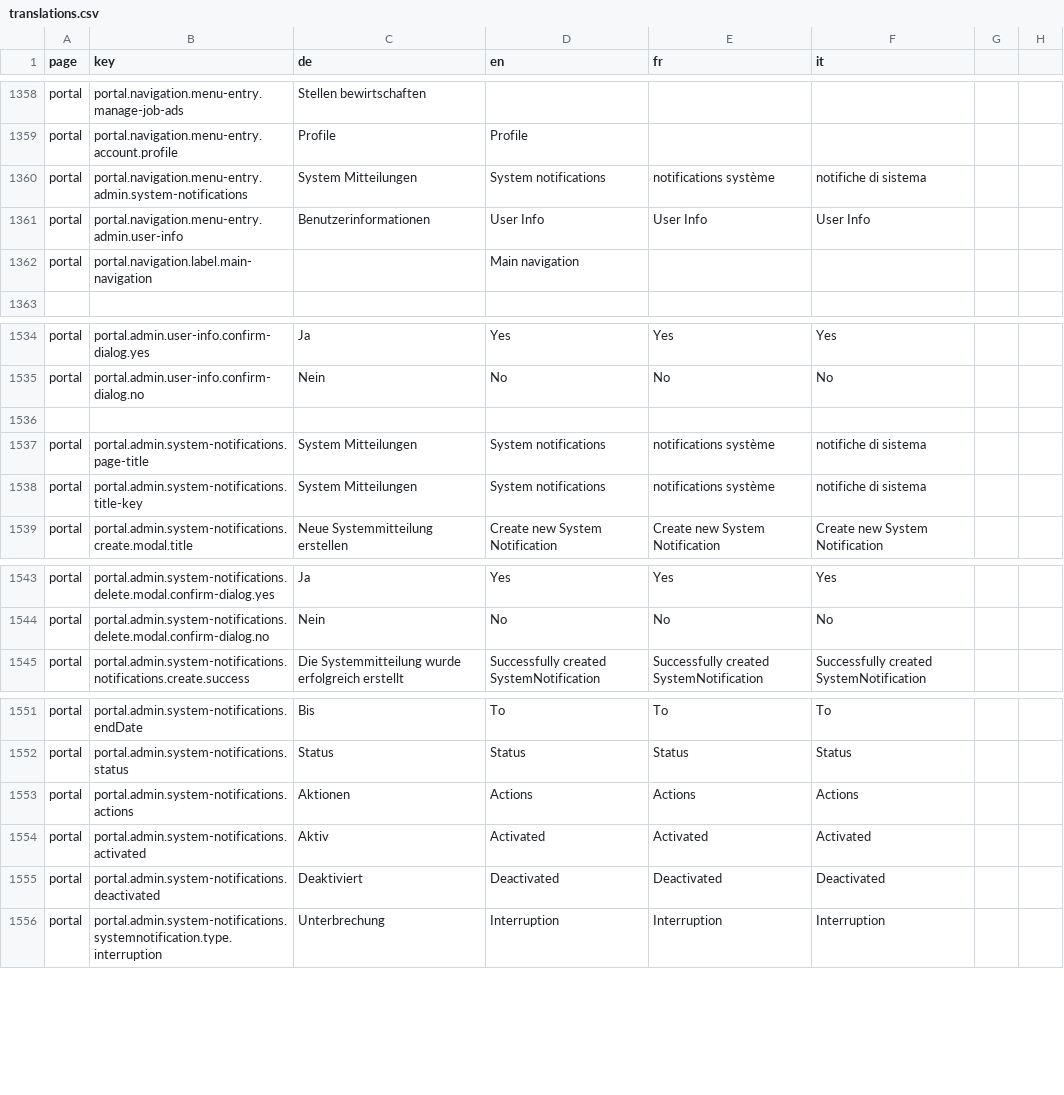
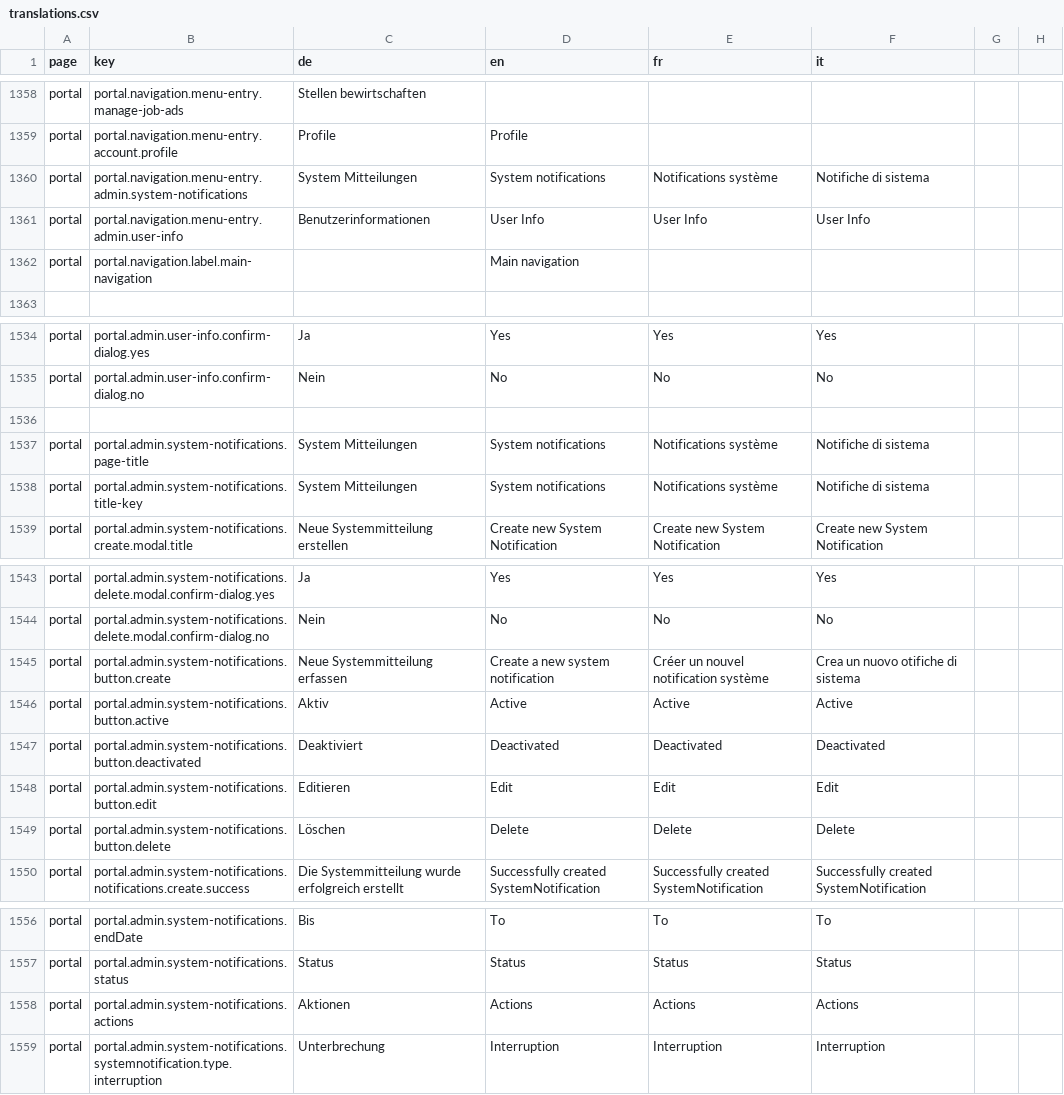
Before and after one commit to FeatureToggleStudy/alv-portal, a CSV file: alv-portal-ui/translations.csv, drawn as a sheet; only a part is shown, gaps mark what is left out.

Commit message:
DF-517 - additional translations, use ngfor for tableheaders

```diff
--- a/alv-portal-ui/translations.csv
+++ b/alv-portal-ui/translations.csv
@@ -1359,3 +1359,3 @@ portal,portal.navigation.menu-entry.manage-job-ads,Stellen bewirtschaften
 portal,portal.navigation.menu-entry.account.profile,Profile,Profile
-portal,portal.navigation.menu-entry.admin.system-notifications,System Mitteilungen,System notifications,notifications système,notifiche di sistema
+portal,portal.navigation.menu-entry.admin.system-notifications,System Mitteilungen,System notifications,Notifications système,Notifiche di sistema
 portal,portal.navigation.menu-entry.admin.user-info,Benutzerinformationen,User Info,User Info,User Info
@@ -1536,4 +1536,4 @@ portal,portal.admin.user-info.confirm-dialog.no,Nein,No,No,No
 
-portal,portal.admin.system-notifications.page-title,System Mitteilungen,System notifications,notifications système,notifiche di sistema
-portal,portal.admin.system-notifications.title-key,System Mitteilungen,System notifications,notifications système,notifiche di sistema
+portal,portal.admin.system-notifications.page-title,System Mitteilungen,System notifications,Notifications système,Notifiche di sistema
+portal,portal.admin.system-notifications.title-key,System Mitteilungen,System notifications,Notifications système,Notifiche di sistema
 portal,portal.admin.system-notifications.create.modal.title,Neue Systemmitteilung erstellen,Create new System Notification,Create new System Notification,Create new System Notification
@@ -1544,2 +1544,7 @@ portal,portal.admin.system-notifications.delete.modal.confirm-dialog.yes,Ja,Yes,
 portal,portal.admin.system-notifications.delete.modal.confirm-dialog.no,Nein,No,No,No
+portal,portal.admin.system-notifications.button.create,Neue Systemmitteilung erfassen,Create a new system notification,Créer un nouvel notification système,Crea un nuovo otifiche di sistema
+portal,portal.admin.system-notifications.button.active,Aktiv,Active,Active,Active
+portal,portal.admin.system-notifications.button.deactivated,Deaktiviert,Deactivated,Deactivated,Deactivated
+portal,portal.admin.system-notifications.button.edit,Editieren,Edit,Edit,Edit
+portal,portal.admin.system-notifications.button.delete,Löschen,Delete,Delete,Delete
 portal,portal.admin.system-notifications.notifications.create.success,Die Systemmitteilung wurde erfolgreich erstellt,Successfully created SystemNotification,Successfully created SystemNotification,Successfully created SystemNotification
@@ -1553,4 +1558,2 @@ portal,portal.admin.system-notifications.status,Status,Status,Status,Status
 portal,portal.admin.system-notifications.actions,Aktionen,Actions,Actions,Actions
-portal,portal.admin.system-notifications.activated,Aktiv,Activated,Activated,Activated
-portal,portal.admin.system-notifications.deactivated,Deaktiviert,Deactivated,Deactivated,Deactivated
 portal,portal.admin.system-notifications.systemnotification.type.interruption,Unterbrechung,Interruption,Interruption,Interruption
```
Also changed, not shown: 2 other files.
